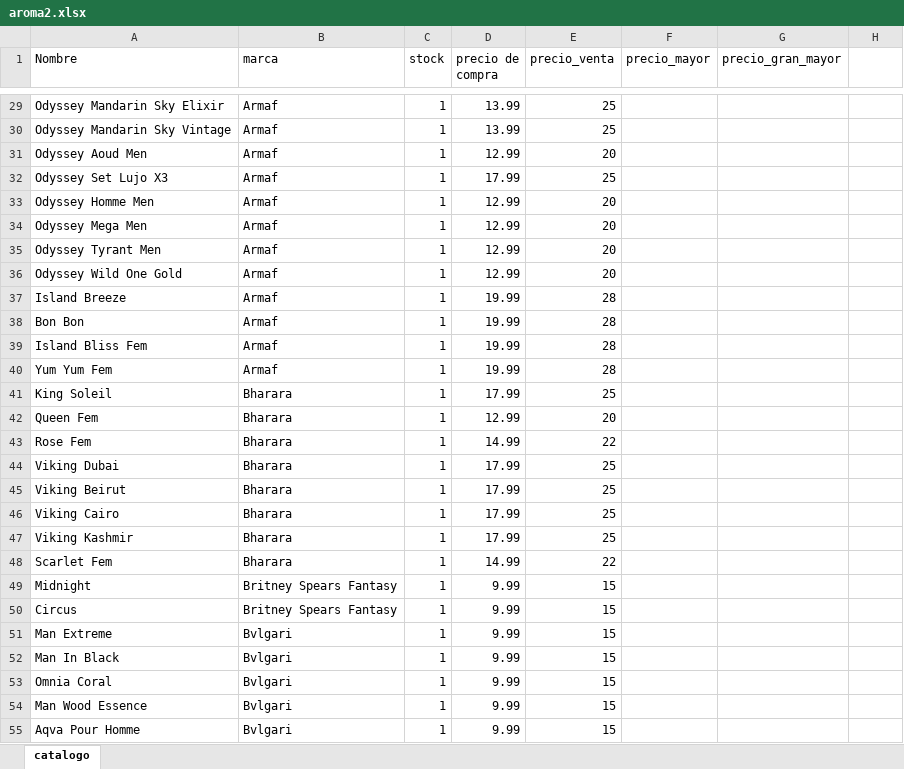
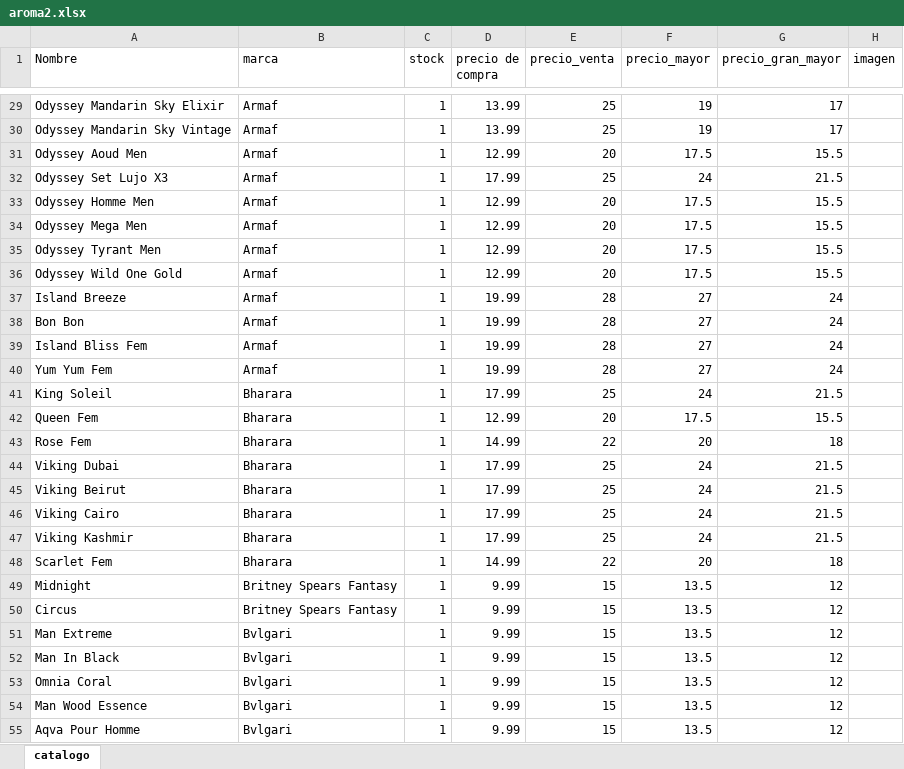
Before and after one commit to miaessencess-rgb/Catalago_Perfumes, an Excel workbook: aroma2.xlsx, sheet catalogo, drawn as a sheet; only a part is shown, gaps mark what is left out; values as stored, in another font and other column widths than the file's, no borders; table styles not drawn; the diff covers the shown part only; the diff names each change by its address in the sheet, - before the commit and + after, or states it on an @@ line.

Commit message:
Add files via upload
Excel actualizado imagen de prueba

```diff
--- a/aroma2.xlsx (sheet catalogo)
+++ b/aroma2.xlsx (sheet catalogo)
-H1: (empty)
+H1: imagen
-F29:F30 (precio_mayor): (empty)
+F29:F30 (precio_mayor): 19
-G29:G30 (precio_gran_mayor): (empty)
+G29:G30 (precio_gran_mayor): 17
-F31 (precio_mayor): (empty)
+F31 (precio_mayor): 17.5
-G31 (precio_gran_mayor): (empty)
+G31 (precio_gran_mayor): 15.5
-F32 (precio_mayor): (empty)
+F32 (precio_mayor): 24
-G32 (precio_gran_mayor): (empty)
+G32 (precio_gran_mayor): 21.5
-F33:F36 (precio_mayor): (empty)
+F33:F36 (precio_mayor): 17.5
-G33:G36 (precio_gran_mayor): (empty)
+G33:G36 (precio_gran_mayor): 15.5
-F37:F40 (precio_mayor): (empty)
+F37:F40 (precio_mayor): 27
-G37:G40 (precio_gran_mayor): (empty)
+G37:G40 (precio_gran_mayor): 24
-F41 (precio_mayor): (empty)
+F41 (precio_mayor): 24
-G41 (precio_gran_mayor): (empty)
+G41 (precio_gran_mayor): 21.5
-F42 (precio_mayor): (empty)
+F42 (precio_mayor): 17.5
-G42 (precio_gran_mayor): (empty)
+G42 (precio_gran_mayor): 15.5
-F43 (precio_mayor): (empty)
+F43 (precio_mayor): 20
-G43 (precio_gran_mayor): (empty)
+G43 (precio_gran_mayor): 18
-F44:F47 (precio_mayor): (empty)
+F44:F47 (precio_mayor): 24
-G44:G47 (precio_gran_mayor): (empty)
+G44:G47 (precio_gran_mayor): 21.5
-F48 (precio_mayor): (empty)
+F48 (precio_mayor): 20
-G48 (precio_gran_mayor): (empty)
+G48 (precio_gran_mayor): 18
-F49:F55 (precio_mayor): (empty)
+F49:F55 (precio_mayor): 13.5
-G49:G55 (precio_gran_mayor): (empty)
+G49:G55 (precio_gran_mayor): 12
```
Also changed, not shown: 271 edited cells elsewhere in this sheet.
